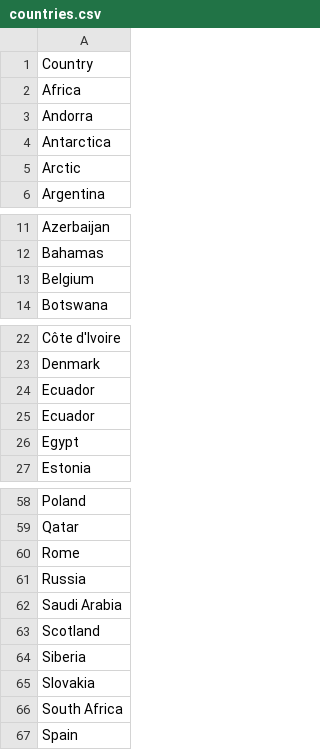
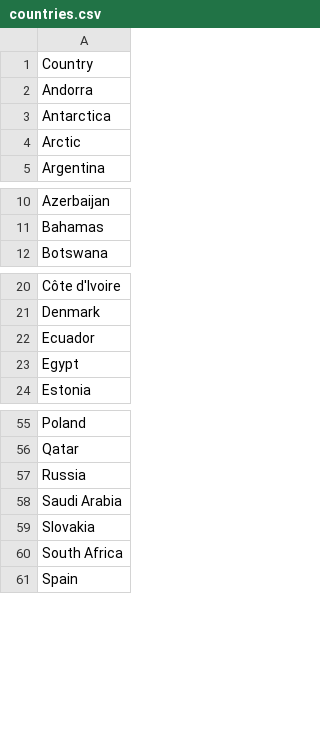
Before and after one commit to HaripriyaMehta/MarianneMooreDataViz, a CSV file: countries.csv, drawn as a sheet; only a part is shown, gaps mark what is left out.

```diff
--- a/countries.csv
+++ b/countries.csv
@@ -1,3 +1,2 @@
 Country
-Africa
 Andorra
@@ -12,3 +11,2 @@ Azerbaijan
 Bahamas
-Belgium
 Botswana
@@ -23,3 +21,2 @@ Côte d'Ivoire
 Denmark
-Ecuador
 Ecuador
@@ -59,7 +56,4 @@ Poland
 Qatar
-Rome
 Russia
 Saudi Arabia
-Scotland
-Siberia
 Slovakia
```
Also changed, not shown: data.csv, 1 other file.
